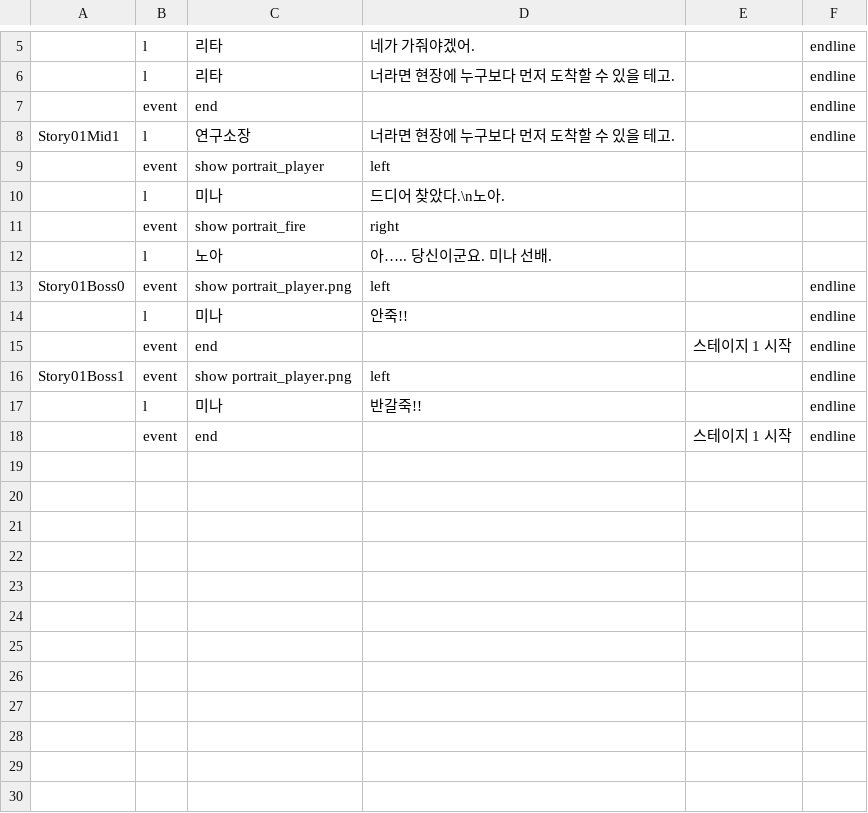
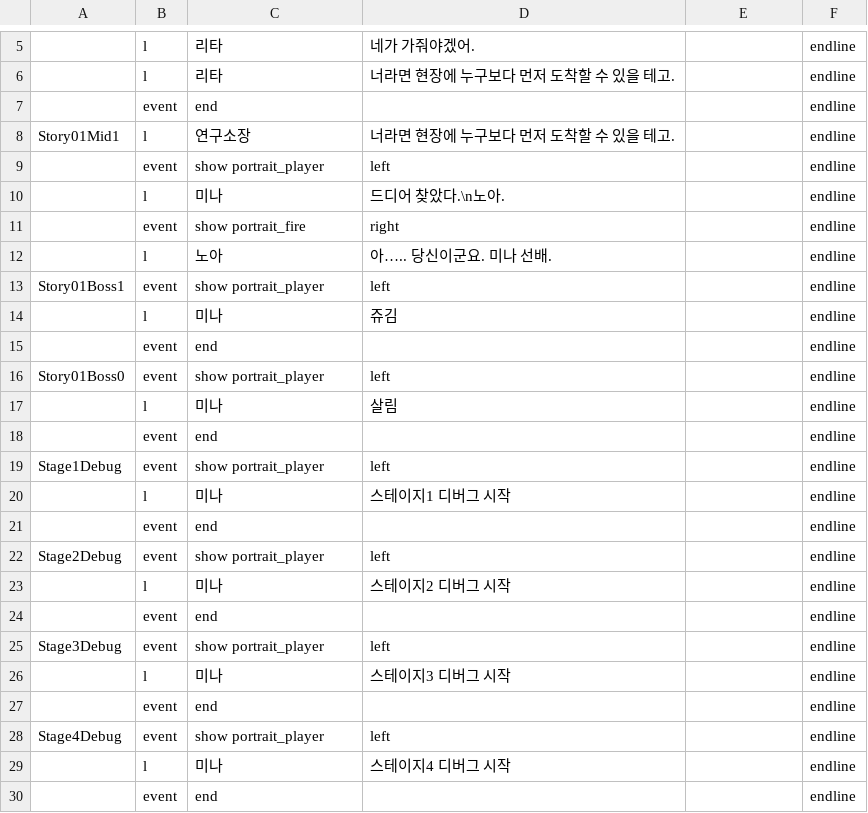
Before and after one commit to kalmmis/IndiePunk-PSY2050, a CSV file: Assets/Resources/dialog1.csv, drawn as a sheet; only a part is shown, gaps mark what is left out; addresses are those after the commit; the diff names each change by its address in the sheet, - before the commit and + after, or states it on an @@ line.

```diff
--- a/Assets/Resources/dialog1.csv
+++ b/Assets/Resources/dialog1.csv
-F9:F12: (empty)
+F9:F12: endline
+row 13: Story01Boss1 | event | show portrait_player | left |  | endline
+row 14:  | l | 미나 | 쥬김 |  | endline
+row 15:  | event | end |  |  | endline
-C16: show portrait_player.png
+C16: show portrait_player
-D17: 안죽!!
+D17: 살림
-E18: 스테이지 1 시작
+E18: (empty)
-A19: Story01Boss1
+A19: Stage1Debug
-C19: show portrait_player.png
+C19: show portrait_player
-D20: 반갈죽!!
+D20: 스테이지1 디버그 시작
-E21: 스테이지 1 시작
+E21: (empty)
+row 22: Stage2Debug | event | show portrait_player | left |  | endline
+row 23:  | l | 미나 | 스테이지2 디버그 시작 |  | endline
+row 24:  | event | end |  |  | endline
+row 25: Stage3Debug | event | show portrait_player | left |  | endline
+row 26:  | l | 미나 | 스테이지3 디버그 시작 |  | endline
+row 27:  | event | end |  |  | endline
+row 28: Stage4Debug | event | show portrait_player | left |  | endline
+row 29:  | l | 미나 | 스테이지4 디버그 시작 |  | endline
+row 30:  | event | end |  |  | endline
```
Also changed, not shown: 1 other file.
